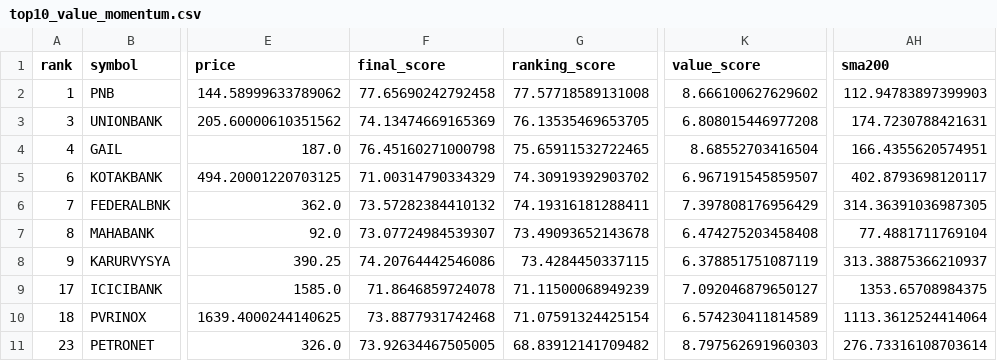
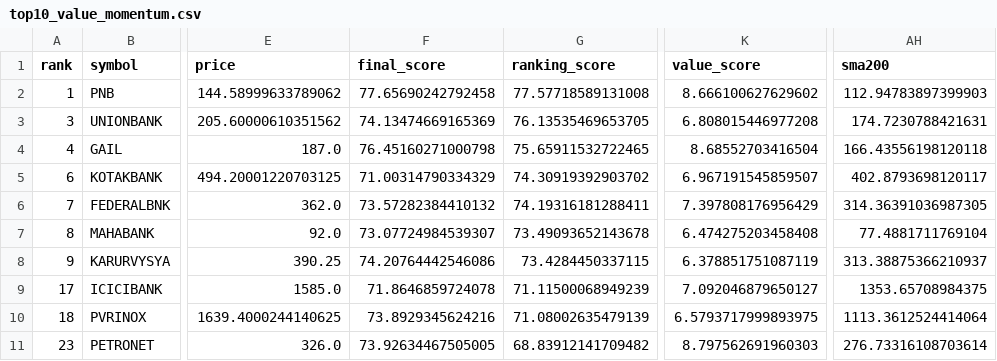
Before and after one commit to spy15007-arch/nifty-value-momentum, a CSV file: output/top10_value_momentum.csv, drawn as a sheet; only a part is shown, gaps mark what is left out; the diff names each change by its address in the sheet, - before the commit and + after, or states it on an @@ line.

```diff
--- a/output/top10_value_momentum.csv
+++ b/output/top10_value_momentum.csv
-AH4 (sma200): 166.4355620574951
+AH4 (sma200): 166.43556198120118
-F10 (final_score): 73.8877931742468
+F10 (final_score): 73.8929345624216
-G10 (ranking_score): 71.07591324425154
+G10 (ranking_score): 71.08002635479139
-K10 (value_score): 6.574230411814589
+K10 (value_score): 6.5793717999893975
```
Also changed, not shown: output/early_base_radar.csv, output/master_top30.csv, 4 other files.
